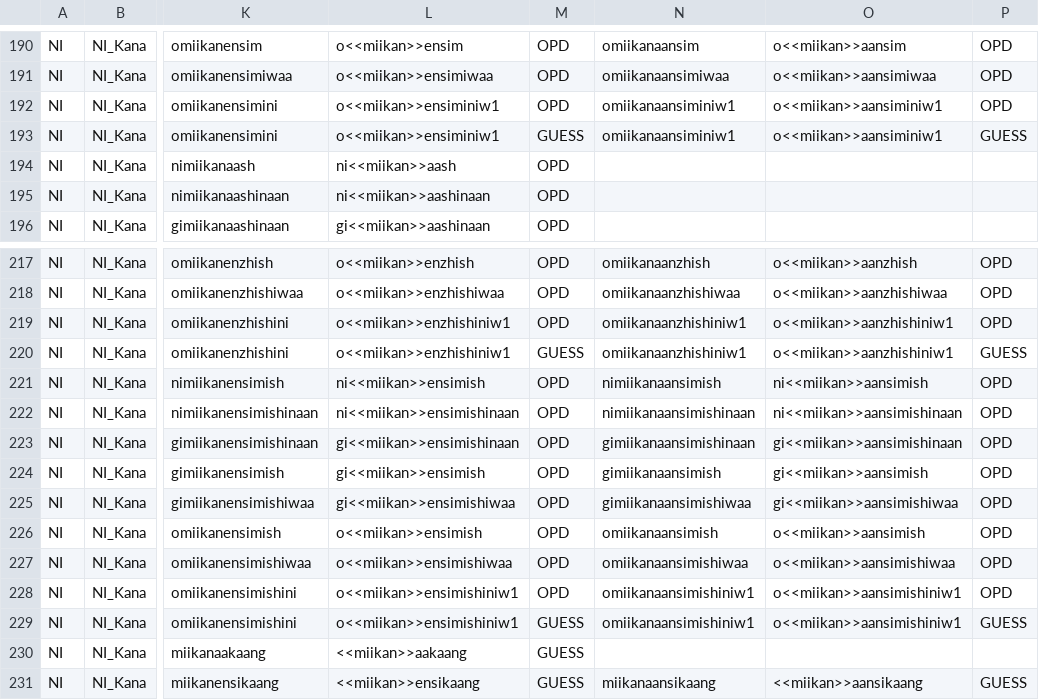
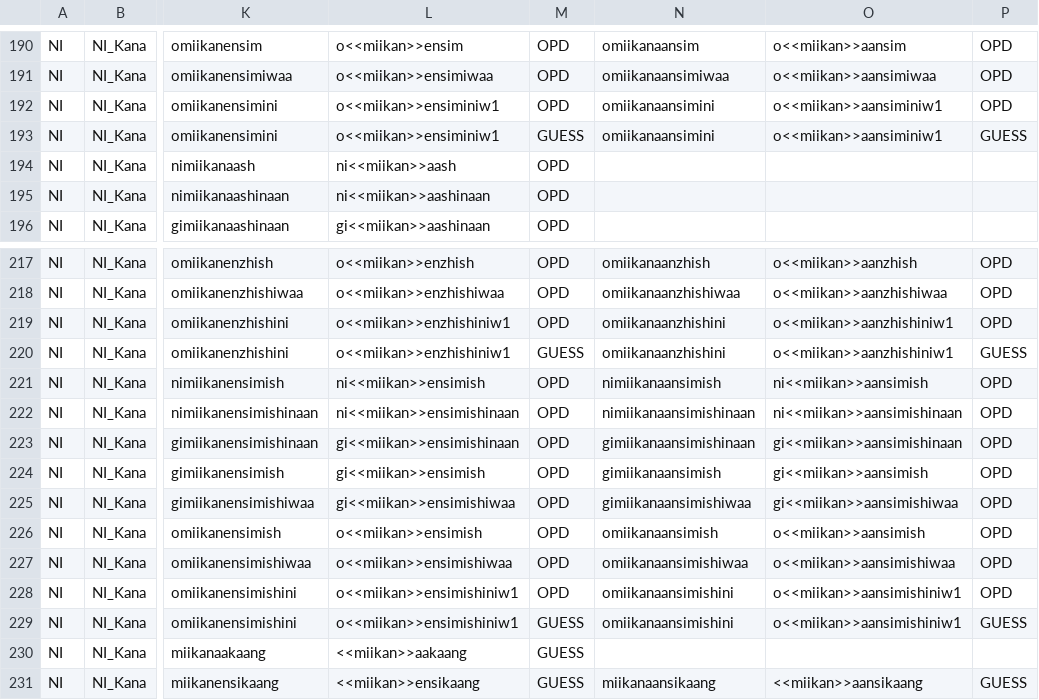
Before and after one commit to ELF-Lab/OjibweMorph, a CSV file: NounSpreadsheets/NI_Kana.csv, drawn as a sheet; only a part is shown, gaps mark what is left out; the diff covers the shown part only; the diff names each change by its address in the sheet, - before the commit and + after, or states it on an @@ line.

```diff
--- a/NounSpreadsheets/NI_Kana.csv
+++ b/NounSpreadsheets/NI_Kana.csv
-N192:N193: omiikanaansiminiw1
+N192:N193: omiikanaansimini
-N219:N220: omiikanaanzhishiniw1
+N219:N220: omiikanaanzhishini
-N228:N229: omiikanaansimishiniw1
+N228:N229: omiikanaansimishini
```
Also changed, not shown: 10 edited cells elsewhere in this file.
